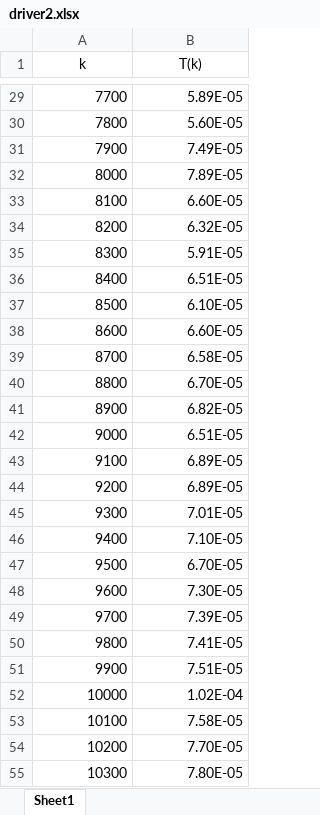
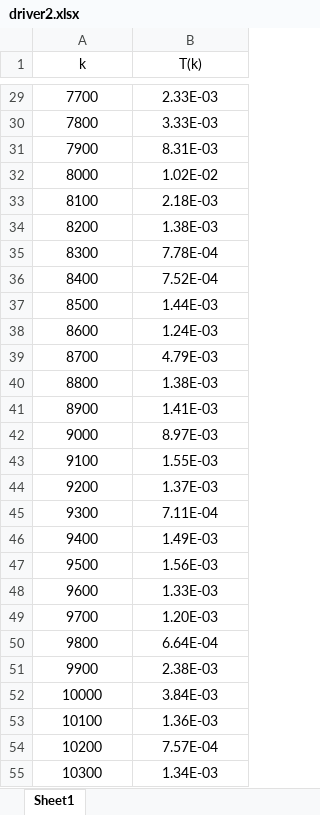
Before and after one commit to chasetoy/csc304, an Excel workbook: hw3/driver2.xlsx, sheet Sheet1, drawn as a sheet; only a part is shown, gaps mark what is left out; values as stored, in another font and other column widths than the file's, no borders; charts and pictures not drawn; the diff covers the shown part only; the diff names each change by its address in the sheet, - before the commit and + after, or states it on an @@ line.

```diff
--- a/hw3/driver2.xlsx (sheet Sheet1)
+++ b/hw3/driver2.xlsx (sheet Sheet1)
-A29:B55 alignment: right
+A29:B55 alignment: center
-B29 (T(k)): 5.89E-05
+B29 (T(k)): 2.33E-03
-B30 (T(k)): 5.60E-05
+B30 (T(k)): 3.33E-03
-B31 (T(k)): 7.49E-05
+B31 (T(k)): 8.31E-03
-B32 (T(k)): 7.89E-05
+B32 (T(k)): 1.02E-02
-B33 (T(k)): 6.60E-05
+B33 (T(k)): 2.18E-03
-B34 (T(k)): 6.32E-05
+B34 (T(k)): 1.38E-03
-B35 (T(k)): 5.91E-05
+B35 (T(k)): 7.78E-04
-B36 (T(k)): 6.51E-05
+B36 (T(k)): 7.52E-04
-B37 (T(k)): 6.10E-05
+B37 (T(k)): 1.44E-03
-B38 (T(k)): 6.60E-05
+B38 (T(k)): 1.24E-03
-B39 (T(k)): 6.58E-05
+B39 (T(k)): 4.79E-03
-B40 (T(k)): 6.70E-05
+B40 (T(k)): 1.38E-03
-B41 (T(k)): 6.82E-05
+B41 (T(k)): 1.41E-03
-B42 (T(k)): 6.51E-05
+B42 (T(k)): 8.97E-03
-B43 (T(k)): 6.89E-05
+B43 (T(k)): 1.55E-03
-B44 (T(k)): 6.89E-05
+B44 (T(k)): 1.37E-03
-B45 (T(k)): 7.01E-05
+B45 (T(k)): 7.11E-04
-B46 (T(k)): 7.10E-05
+B46 (T(k)): 1.49E-03
-B47 (T(k)): 6.70E-05
+B47 (T(k)): 1.56E-03
-B48 (T(k)): 7.30E-05
+B48 (T(k)): 1.33E-03
-B49 (T(k)): 7.39E-05
+B49 (T(k)): 1.20E-03
-B50 (T(k)): 7.41E-05
+B50 (T(k)): 6.64E-04
-B51 (T(k)): 7.51E-05
+B51 (T(k)): 2.38E-03
-B52 (T(k)): 1.02E-04
+B52 (T(k)): 3.84E-03
-B53 (T(k)): 7.58E-05
+B53 (T(k)): 1.36E-03
-B54 (T(k)): 7.70E-05
+B54 (T(k)): 7.57E-04
-B55 (T(k)): 7.80E-05
+B55 (T(k)): 1.34E-03
```
Also changed, not shown: 120 edited cells and cell formats elsewhere in this sheet, charts or pictures, 6 other files.
